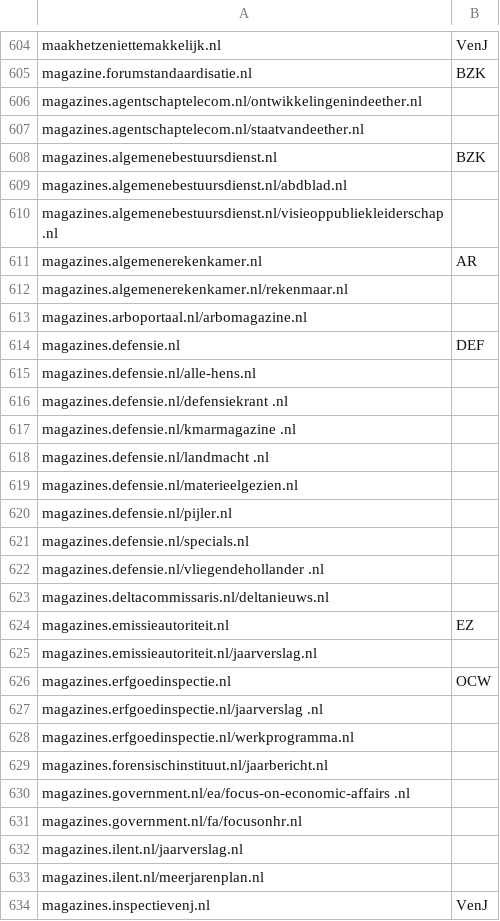
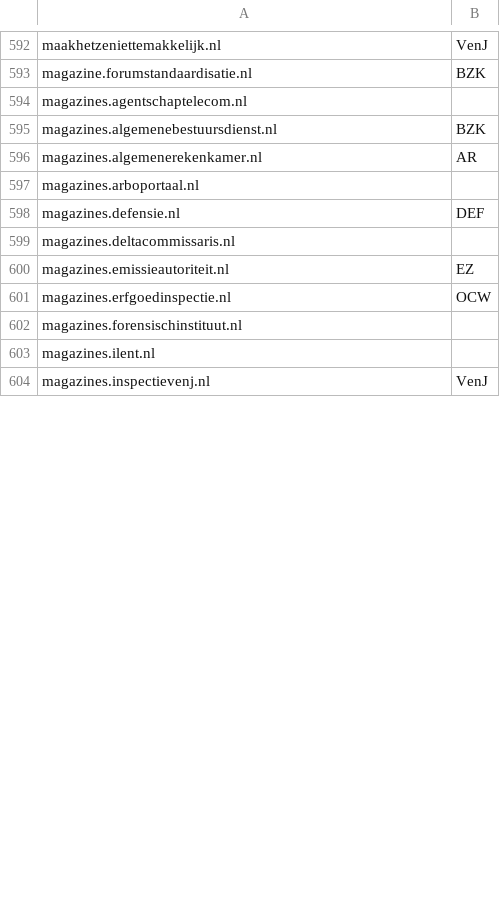
Before and after one commit to openstate/datasets, a CSV file: government_domain_names/Rijksoverheid.csv, drawn as a sheet; only a part is shown, gaps mark what is left out; the diff covers the shown part only.

```diff
--- a/government_domain_names/Rijksoverheid.csv
+++ b/government_domain_names/Rijksoverheid.csv
@@ -605,30 +593,12 @@ maakhetzeniettemakkelijk.nl,VenJ
 magazine.forumstandaardisatie.nl,BZK
-magazines.agentschaptelecom.nl/ontwikkelingenindeether.nl,
-magazines.agentschaptelecom.nl/staatvandeether.nl,
+magazines.agentschaptelecom.nl,
 magazines.algemenebestuursdienst.nl,BZK
-magazines.algemenebestuursdienst.nl/abdblad.nl,
-magazines.algemenebestuursdienst.nl/visieoppubliekleiderschap .nl,
 magazines.algemenerekenkamer.nl,AR
-magazines.algemenerekenkamer.nl/rekenmaar.nl,
-magazines.arboportaal.nl/arbomagazine.nl,
+magazines.arboportaal.nl,
 magazines.defensie.nl,DEF
-magazines.defensie.nl/alle-hens.nl,
-magazines.defensie.nl/defensiekrant .nl,
-magazines.defensie.nl/kmarmagazine .nl,
-magazines.defensie.nl/landmacht .nl,
-magazines.defensie.nl/materieelgezien.nl,
-magazines.defensie.nl/pijler.nl,
-magazines.defensie.nl/specials.nl,
-magazines.defensie.nl/vliegendehollander .nl,
-magazines.deltacommissaris.nl/deltanieuws.nl,
+magazines.deltacommissaris.nl,
 magazines.emissieautoriteit.nl,EZ
-magazines.emissieautoriteit.nl/jaarverslag.nl,
 magazines.erfgoedinspectie.nl,OCW
-magazines.erfgoedinspectie.nl/jaarverslag .nl,
-magazines.erfgoedinspectie.nl/werkprogramma.nl,
-magazines.forensischinstituut.nl/jaarbericht.nl,
-magazines.government.nl/ea/focus-on-economic-affairs .nl,
-magazines.government.nl/fa/focusonhr.nl,
-magazines.ilent.nl/jaarverslag.nl,
-magazines.ilent.nl/meerjarenplan.nl,
+magazines.forensischinstituut.nl,
+magazines.ilent.nl,
 magazines.inspectievenj.nl,VenJ
```
Also changed, not shown: 3 added rows, 66 removed rows and 10 edited cells elsewhere in this file, government_domain_names/domains.csv.
